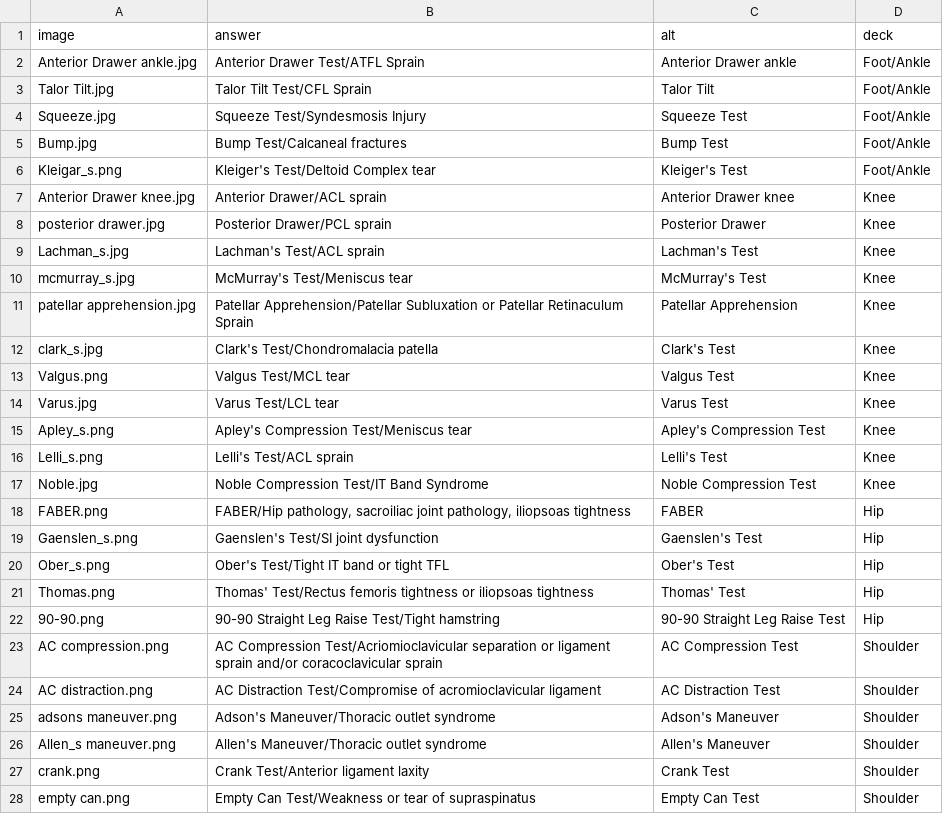
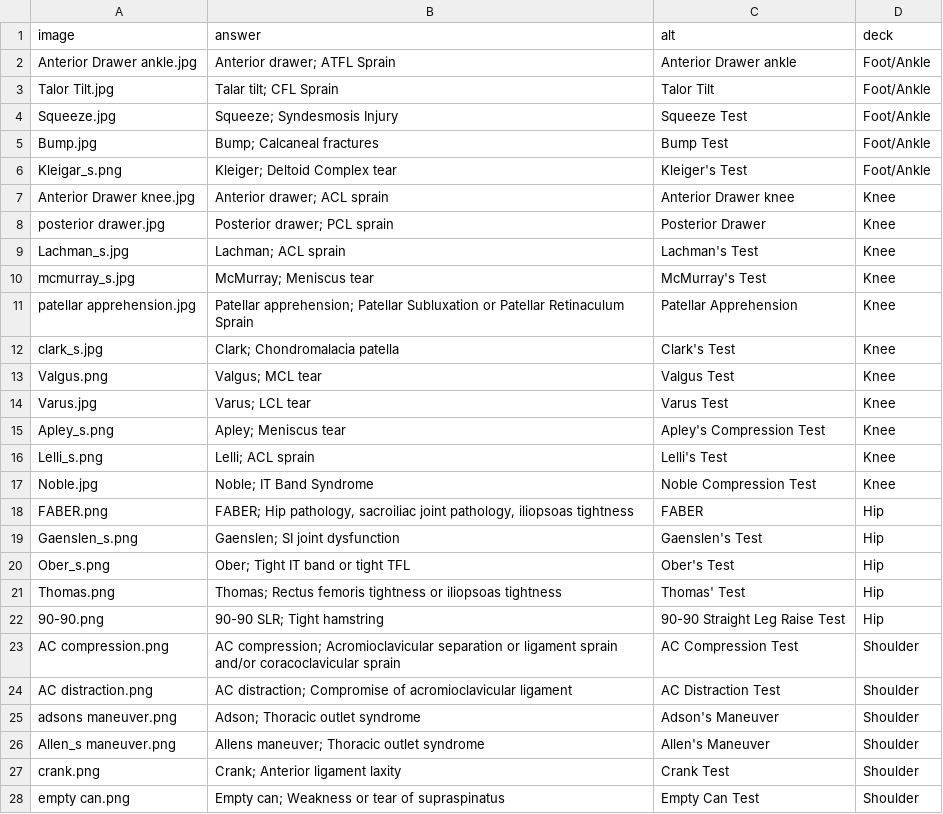
Before and after one commit to byui-library/flashcards-astro-starter, a CSV file: decks/special tests exam 1.csv, drawn as a sheet; only a part is shown; the diff covers the shown part only.

Commit message:
Update flashcard answers: add test name prefixes, fix spelling (epicondylopathy, Acromioclavicular, Talar, occlusion), change separator from / to ;

```diff
--- a/decks/special tests exam 1.csv
+++ b/decks/special tests exam 1.csv
@@ -1,28 +1,28 @@
 image,answer,alt,deck
-Anterior Drawer ankle.jpg,Anterior Drawer Test/ATFL Sprain,Anterior Drawer ankle,Foot/Ankle
-Talor Tilt.jpg,Talor Tilt Test/CFL Sprain,Talor Tilt,Foot/Ankle
-Squeeze.jpg,Squeeze Test/Syndesmosis Injury,Squeeze Test,Foot/Ankle
-Bump.jpg,Bump Test/Calcaneal fractures,Bump Test,Foot/Ankle
-Kleigar_s.png,Kleiger's Test/Deltoid Complex tear,Kleiger's Test,Foot/Ankle
-Anterior Drawer knee.jpg,Anterior Drawer/ACL sprain,Anterior Drawer knee,Knee
-posterior drawer.jpg,Posterior Drawer/PCL sprain,Posterior Drawer,Knee
-Lachman_s.jpg,Lachman's Test/ACL sprain,Lachman's Test,Knee
-mcmurray_s.jpg,McMurray's Test/Meniscus tear,McMurray's Test,Knee
-patellar apprehension.jpg,Patellar Apprehension/Patellar Subluxation or Patellar Retinaculum Sprain,Patellar Apprehension,Knee
-clark_s.jpg,Clark's Test/Chondromalacia patella,Clark's Test,Knee
-Valgus.png,Valgus Test/MCL tear,Valgus Test,Knee
-Varus.jpg,Varus Test/LCL tear,Varus Test,Knee
-Apley_s.png,Apley's Compression Test/Meniscus tear,Apley's Compression Test,Knee
-Lelli_s.png,Lelli's Test/ACL sprain,Lelli's Test,Knee
-Noble.jpg,Noble Compression Test/IT Band Syndrome,Noble Compression Test,Knee
-FABER.png,"FABER/Hip pathology, sacroiliac joint pathology, iliopsoas tightness",FABER,Hip
-Gaenslen_s.png,Gaenslen's Test/SI joint dysfunction,Gaenslen's Test,Hip
-Ober_s.png,Ober's Test/Tight IT band or tight TFL,Ober's Test,Hip
-Thomas.png,Thomas' Test/Rectus femoris tightness or iliopsoas tightness,Thomas' Test,Hip
-90-90.png,90-90 Straight Leg Raise Test/Tight hamstring,90-90 Straight Leg Raise Test,Hip
-AC compression.png,AC Compression Test/Acriomioclavicular separation or ligament sprain and/or coracoclavicular sprain,AC Compression Test,Shoulder
-AC distraction.png,AC Distraction Test/Compromise of acromioclavicular ligament,AC Distraction Test,Shoulder
-adsons maneuver.png,Adson's Maneuver/Thoracic outlet syndrome,Adson's Maneuver,Shoulder
-Allen_s maneuver.png,Allen's Maneuver/Thoracic outlet syndrome,Allen's Maneuver,Shoulder
-crank.png,Crank Test/Anterior ligament laxity,Crank Test,Shoulder
-empty can.png,Empty Can Test/Weakness or tear of supraspinatus,Empty Can Test,Shoulder
+Anterior Drawer ankle.jpg,Anterior drawer; ATFL Sprain,Anterior Drawer ankle,Foot/Ankle
+Talor Tilt.jpg,Talar tilt; CFL Sprain,Talor Tilt,Foot/Ankle
+Squeeze.jpg,Squeeze; Syndesmosis Injury,Squeeze Test,Foot/Ankle
+Bump.jpg,Bump; Calcaneal fractures,Bump Test,Foot/Ankle
+Kleigar_s.png,Kleiger; Deltoid Complex tear,Kleiger's Test,Foot/Ankle
+Anterior Drawer knee.jpg,Anterior drawer; ACL sprain,Anterior Drawer knee,Knee
+posterior drawer.jpg,Posterior drawer; PCL sprain,Posterior Drawer,Knee
+Lachman_s.jpg,Lachman; ACL sprain,Lachman's Test,Knee
+mcmurray_s.jpg,McMurray; Meniscus tear,McMurray's Test,Knee
+patellar apprehension.jpg,Patellar apprehension; Patellar Subluxation or Patellar Retinaculum Sprain,Patellar Apprehension,Knee
+clark_s.jpg,Clark; Chondromalacia patella,Clark's Test,Knee
+Valgus.png,Valgus; MCL tear,Valgus Test,Knee
+Varus.jpg,Varus; LCL tear,Varus Test,Knee
+Apley_s.png,Apley; Meniscus tear,Apley's Compression Test,Knee
+Lelli_s.png,Lelli; ACL sprain,Lelli's Test,Knee
+Noble.jpg,Noble; IT Band Syndrome,Noble Compression Test,Knee
+FABER.png,"FABER; Hip pathology, sacroiliac joint pathology, iliopsoas tightness",FABER,Hip
+Gaenslen_s.png,Gaenslen; SI joint dysfunction,Gaenslen's Test,Hip
+Ober_s.png,Ober; Tight IT band or tight TFL,Ober's Test,Hip
+Thomas.png,Thomas; Rectus femoris tightness or iliopsoas tightness,Thomas' Test,Hip
+90-90.png,90-90 SLR; Tight hamstring,90-90 Straight Leg Raise Test,Hip
+AC compression.png,AC compression; Acromioclavicular separation or ligament sprain and/or coracoclavicular sprain,AC Compression Test,Shoulder
+AC distraction.png,AC distraction; Compromise of acromioclavicular ligament,AC Distraction Test,Shoulder
+adsons maneuver.png,Adson; Thoracic outlet syndrome,Adson's Maneuver,Shoulder
+Allen_s maneuver.png,Allens maneuver; Thoracic outlet syndrome,Allen's Maneuver,Shoulder
+crank.png,Crank; Anterior ligament laxity,Crank Test,Shoulder
+empty can.png,Empty can; Weakness or tear of supraspinatus,Empty Can Test,Shoulder
```
Also changed, not shown: 19 edited cells elsewhere in this file, 2 other files.
